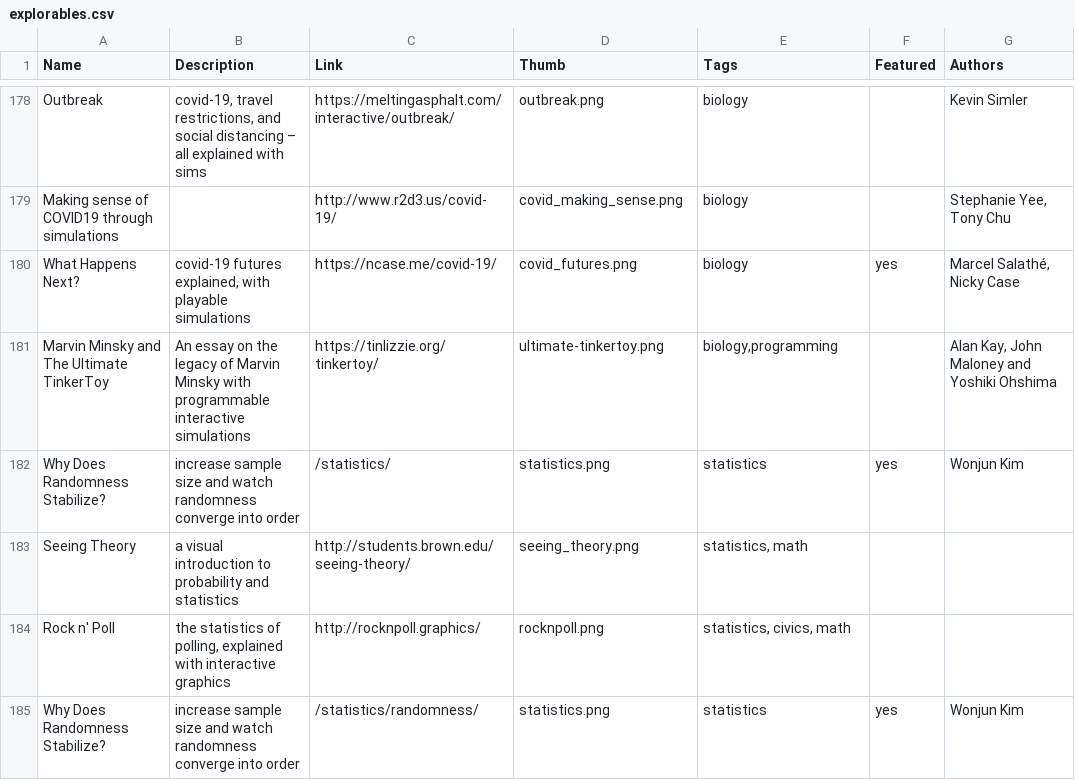
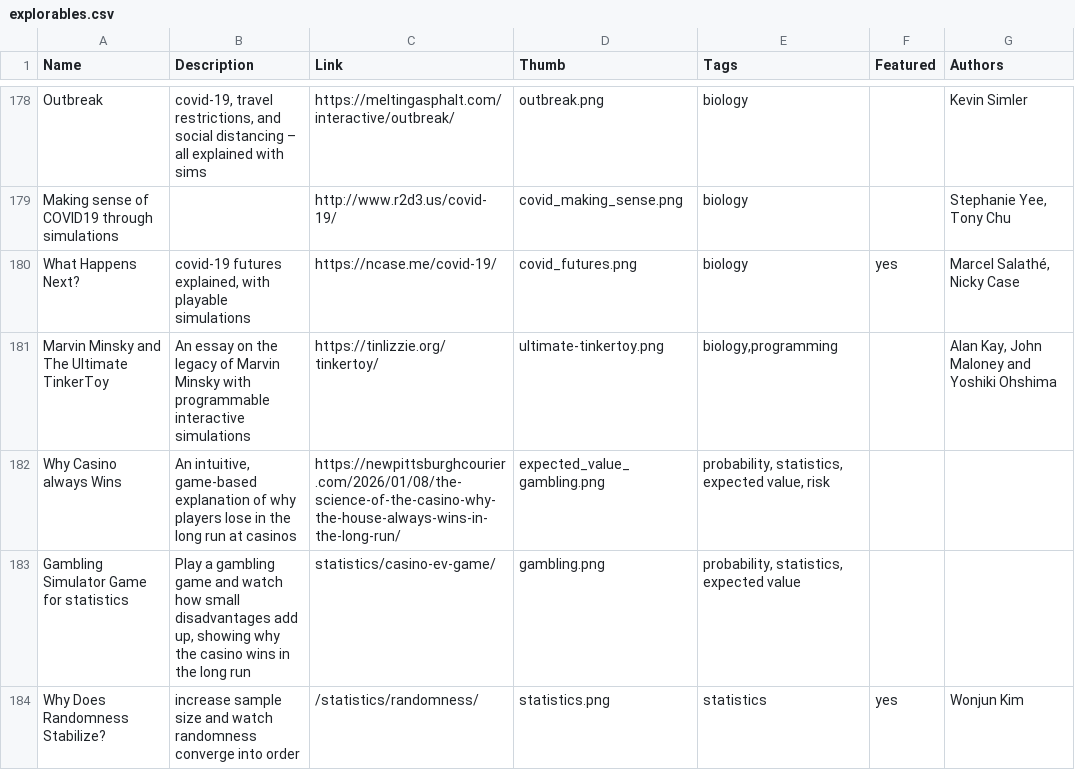
Before and after one commit to wonjun0608/explorableexplanations.github.io, a CSV file: -data/explorables.csv, drawn as a sheet; only a part is shown, gaps mark what is left out; removed rows and columns are numbered as before the commit, all else as after; the diff names each change by its address in the sheet, - before the commit and + after, or states it on an @@ line.

Commit message:
Make Casino Game on Statistics subject

```diff
--- a/-data/explorables.csv
+++ b/-data/explorables.csv
-row 182: Why Does Randomness Stabilize? | increase sample size and watch randomness converge into order | /statistics/ | statistics.png | statistics | yes | Wonjun Kim
-row 183: Seeing Theory | a visual introduction to probability and statistics | http://students.brown.edu/seeing-theory/ | seeing_theory.png | statistics, math
-row 184: Rock n' Poll | the statistics of polling, explained with interactive graphics | http://rocknpoll.graphics/ | rocknpoll.png | statistics, civics, math
+row 182: Why Casino always Wins | An intuitive, game-based explanation of why players lose in the long run at casinos | https://newpittsburghcourier.com/2026/01/08/the-science-of-the-casino-why-the-house-always-wins-in-the-long-run/ | expected_value_gambling.png | probability, statistics, expected value, risk
+row 183: Gambling Simulator Game for statistics | Play a gambling game and watch how small disadvantages add up, showing why the casino wins in the long run | statistics/casino-ev-game/ | gambling.png | probability, statistics, expected value
```
Also changed, not shown: 7 other files.
